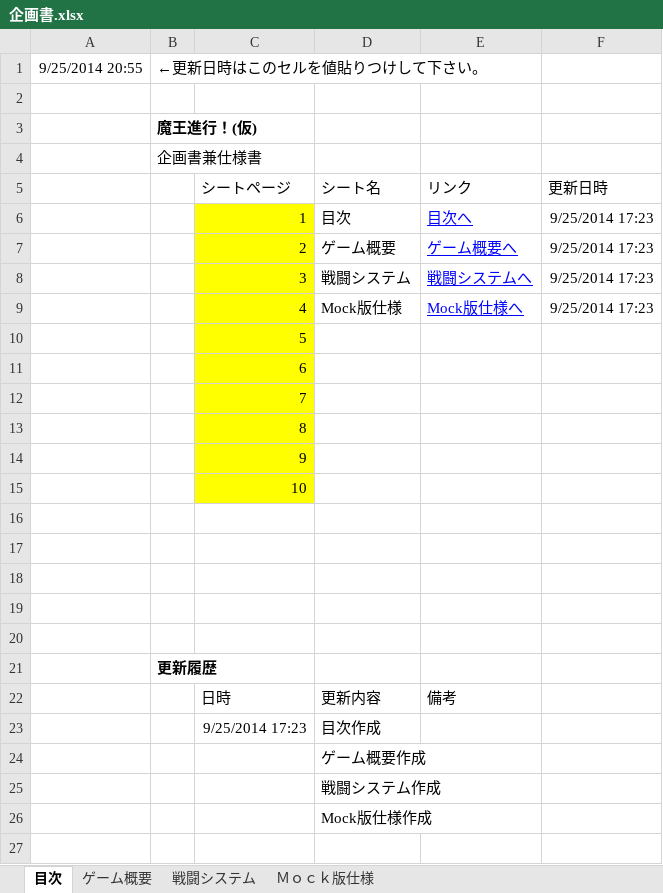
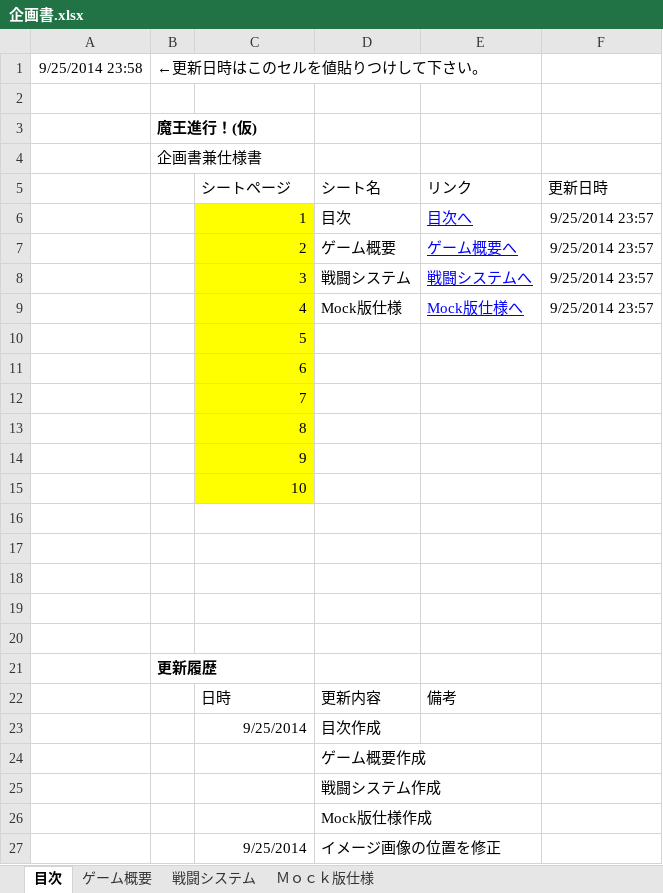
Before and after one commit to LegendGameCreator/testEasyRPG, an Excel workbook: Specification/企画書.xlsx, sheet 目次, drawn as a sheet; values as stored, in another font and other column widths than the file's, no borders; the diff names each change by its address in the sheet, - before the commit and + after, or states it on an @@ line.

Commit message:
更新
一部修正

```diff
--- a/Specification/企画書.xlsx (sheet 目次)
+++ b/Specification/企画書.xlsx (sheet 目次)
-A1: 9/25/2014 20:55
+A1: 9/25/2014 23:58
-F6:F9: 9/25/2014 17:23
+F6:F9: 9/25/2014 23:57
-C23: 9/25/2014 17:23
+C23: 9/25/2014
+row 27:  |  | 9/25/2014 | イメージ画像の位置を修正
```
Also changed, not shown: sheet ゲーム概要, sheet 戦闘システム, charts or pictures.
